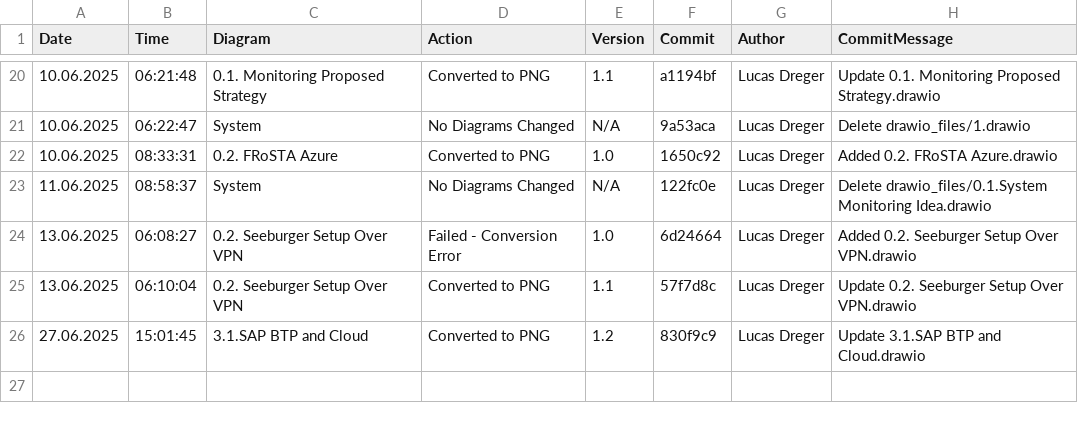
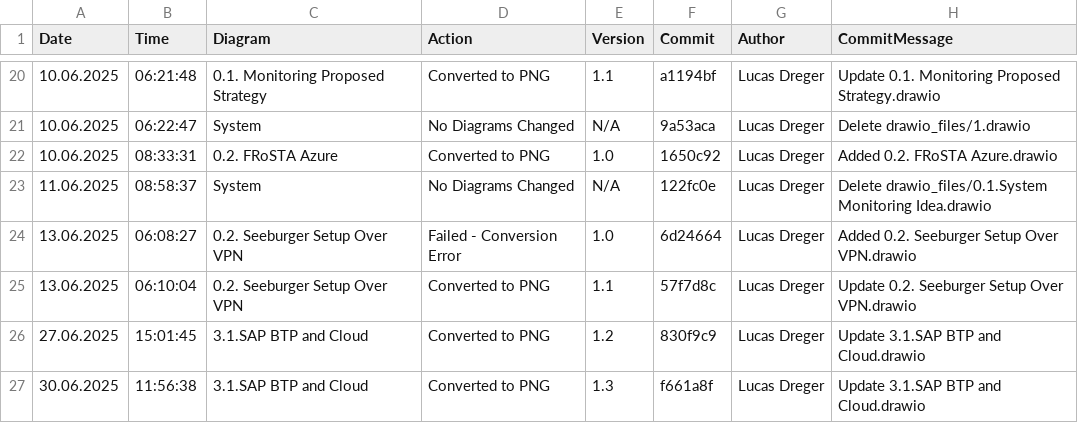
Before and after one commit to frostaag/diagrams-v3, a CSV file: png_files/CHANGELOG.csv, drawn as a sheet; only a part is shown, gaps mark what is left out; the diff names each change by its address in the sheet, - before the commit and + after, or states it on an @@ line.

```diff
--- a/png_files/CHANGELOG.csv
+++ b/png_files/CHANGELOG.csv
+row 27: 30.06.2025 | 11:56:38 | 3.1.SAP BTP and Cloud | Converted to PNG | 1.3 | f661a8f | Lucas Dreger | Update 3.1.SAP BTP and Cloud.drawio
```
Also changed, not shown: 1 other file.
